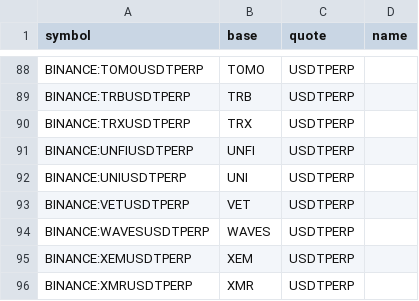
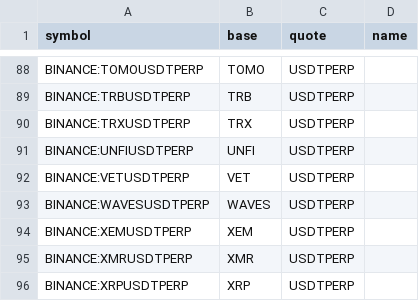
Before and after one commit to avatar-lavventura/trade_bot, a CSV file: tradingview-alerts/pairs.csv, drawn as a sheet; only a part is shown, gaps mark what is left out; the shorter side is filled out with more unchanged rows.

Commit message:
Fetch liq data is added.

```diff
--- a/tradingview-alerts/pairs.csv
+++ b/tradingview-alerts/pairs.csv
@@ -91,3 +91,2 @@ BINANCE:TRXUSDTPERP,TRX,USDTPERP,
 BINANCE:UNFIUSDTPERP,UNFI,USDTPERP,
-BINANCE:UNIUSDTPERP,UNI,USDTPERP,
 BINANCE:VETUSDTPERP,VET,USDTPERP,
```
Also changed, not shown: tradingview-alerts/pairs_usdt_spot.csv, 48 other files.
